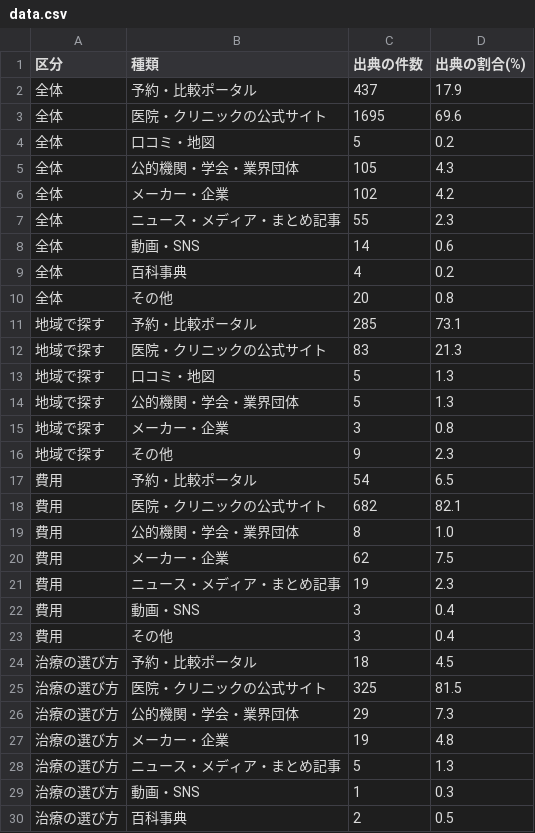
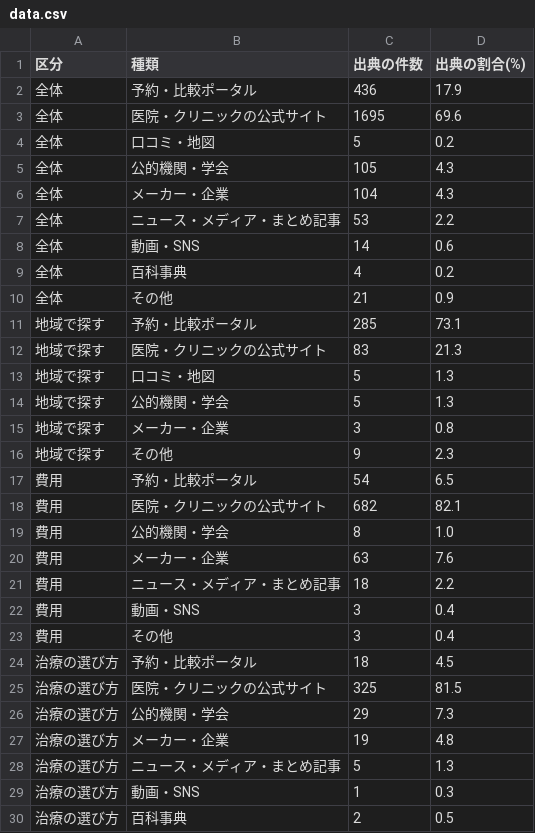
Before and after one commit to yoshi4476/SS-AIO-LP, a CSV file: site/research/dental-ai-sources/data.csv, drawn as a sheet; only a part is shown; the diff covers the shown part only.

```diff
--- a/site/research/dental-ai-sources/data.csv
+++ b/site/research/dental-ai-sources/data.csv
@@ -1,11 +1,11 @@
 区分,種類,出典の件数,出典の割合(%)
-全体,予約・比較ポータル,437,17.9
+全体,予約・比較ポータル,436,17.9
 全体,医院・クリニックの公式サイト,1695,69.6
 全体,口コミ・地図,5,0.2
-全体,公的機関・学会・業界団体,105,4.3
-全体,メーカー・企業,102,4.2
-全体,ニュース・メディア・まとめ記事,55,2.3
+全体,公的機関・学会,105,4.3
+全体,メーカー・企業,104,4.3
+全体,ニュース・メディア・まとめ記事,53,2.2
 全体,動画・SNS,14,0.6
 全体,百科事典,4,0.2
-全体,その他,20,0.8
+全体,その他,21,0.9
 地域で探す,予約・比較ポータル,285,73.1
@@ -13,3 +13,3 @@
 地域で探す,口コミ・地図,5,1.3
-地域で探す,公的機関・学会・業界団体,5,1.3
+地域で探す,公的機関・学会,5,1.3
 地域で探す,メーカー・企業,3,0.8
@@ -18,5 +18,5 @@
 費用,医院・クリニックの公式サイト,682,82.1
-費用,公的機関・学会・業界団体,8,1.0
-費用,メーカー・企業,62,7.5
-費用,ニュース・メディア・まとめ記事,19,2.3
+費用,公的機関・学会,8,1.0
+費用,メーカー・企業,63,7.6
+費用,ニュース・メディア・まとめ記事,18,2.2
 費用,動画・SNS,3,0.4
@@ -25,3 +25,3 @@
 治療の選び方,医院・クリニックの公式サイト,325,81.5
-治療の選び方,公的機関・学会・業界団体,29,7.3
+治療の選び方,公的機関・学会,29,7.3
 治療の選び方,メーカー・企業,19,4.8
```
Also changed, not shown: 30 edited cells elsewhere in this file, 21 other files.
